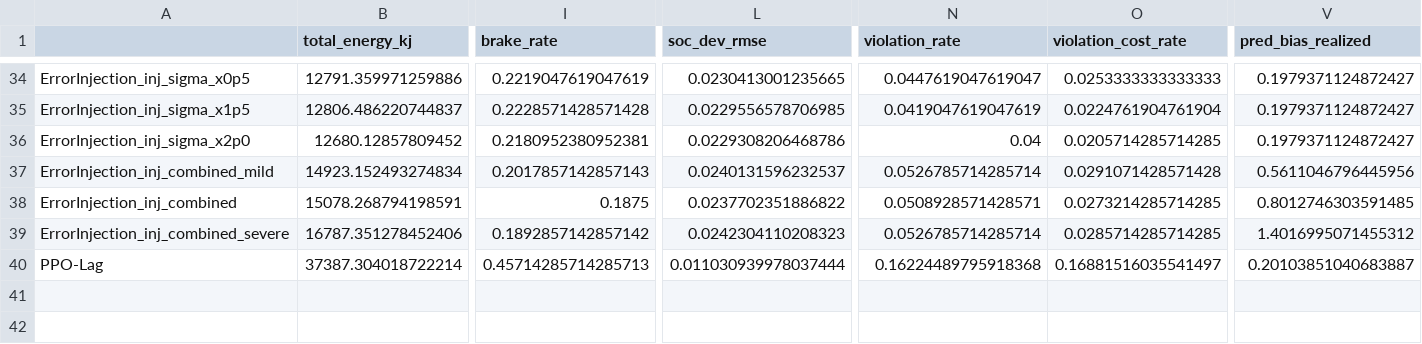
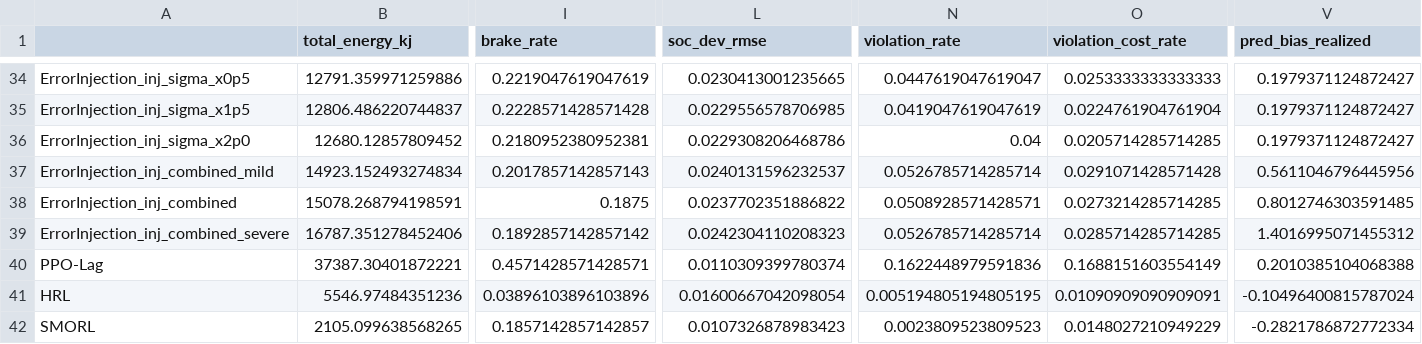
Before and after one commit to Dexter753/PA-CSAC-OpenSource, a CSV file: results/seed62/benchmark_summary.csv, drawn as a sheet; only a part is shown, gaps mark what is left out; rows hold the shown columns only; the diff covers the shown part only; the diff names each change by its address in the sheet, - before the commit and + after, or states it on an @@ line.

```diff
--- a/results/seed62/benchmark_summary.csv
+++ b/results/seed62/benchmark_summary.csv
-B40 (total_energy_kj): 37387.304018722214
+B40 (total_energy_kj): 37387.30401872221
-I40 (brake_rate): 0.45714285714285713
+I40 (brake_rate): 0.4571428571428571
-L40 (soc_dev_rmse): 0.011030939978037444
+L40 (soc_dev_rmse): 0.0110309399780374
-N40 (violation_rate): 0.16224489795918368
+N40 (violation_rate): 0.1622448979591836
-O40 (violation_cost_rate): 0.16881516035541497
+O40 (violation_cost_rate): 0.1688151603554149
-V40 (pred_bias_realized): 0.20103851040683887
+V40 (pred_bias_realized): 0.2010385104068388
+row 41: HRL | 5546.97484351236 | 0.03896103896103896 | 0.01600667042098054 | 0.005194805194805195 | 0.01090909090909091 | -0.10496400815787024
+row 42: SMORL | 2105.099638568265 | 0.1857142857142857 | 0.0107326878983423 | 0.0023809523809523 | 0.0148027210949229 | -0.2821786872772334
```
Also changed, not shown: 12 edited cells elsewhere in this file, results/compute_cost.csv, results/seed22/benchmark_summary.csv, 37 other files.
